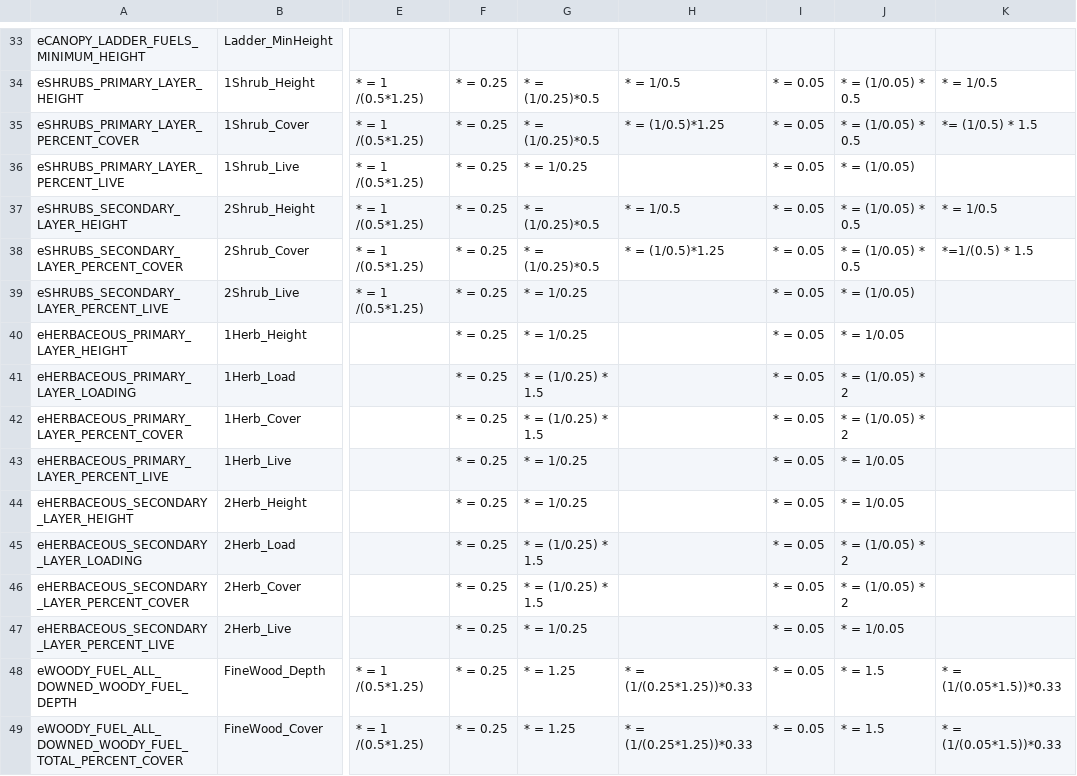
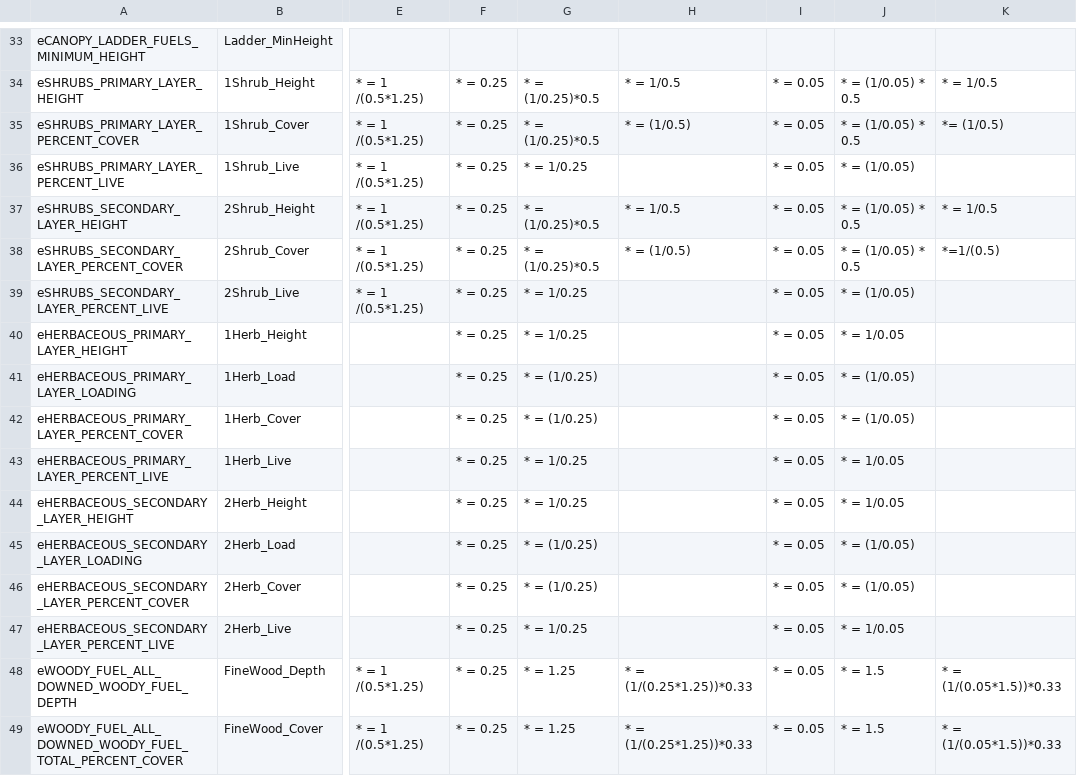
Before and after one commit to pnwairfire/fera-landfiredisturbance, a CSV file: specifications/1_Fire/1_Fire_Script.csv, drawn as a sheet; only a part is shown, gaps mark what is left out; the diff names each change by its address in the sheet, - before the commit and + after, or states it on an @@ line.

```diff
--- a/specifications/1_Fire/1_Fire_Script.csv
+++ b/specifications/1_Fire/1_Fire_Script.csv
-H35: * = (1/0.5)*1.25
+H35: * = (1/0.5)
-K35: *= (1/0.5) * 1.5
+K35: *= (1/0.5)
-H38: * = (1/0.5)*1.25
+H38: * = (1/0.5)
-K38: *=1/(0.5) * 1.5
+K38: *=1/(0.5)
-G41:G42: * = (1/0.25) * 1.5
+G41:G42: * = (1/0.25)
-J41:J42: * = (1/0.05) * 2
+J41:J42: * = (1/0.05)
-G45:G46: * = (1/0.25) * 1.5
+G45:G46: * = (1/0.25)
-J45:J46: * = (1/0.05) * 2
+J45:J46: * = (1/0.05)
```
Also changed, not shown: 2 other files.
